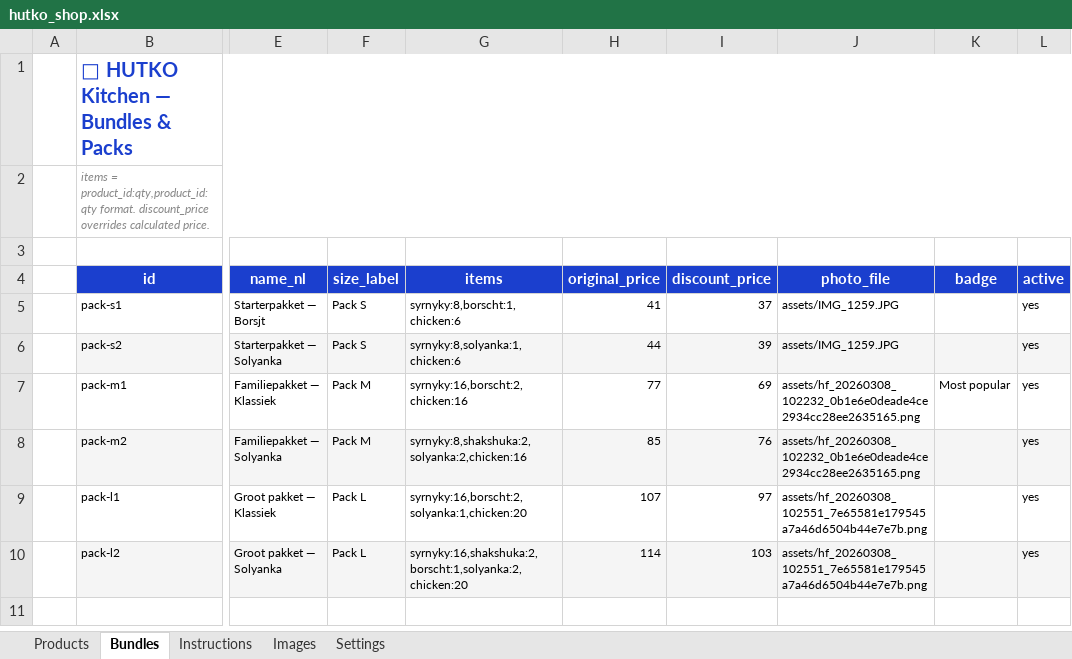
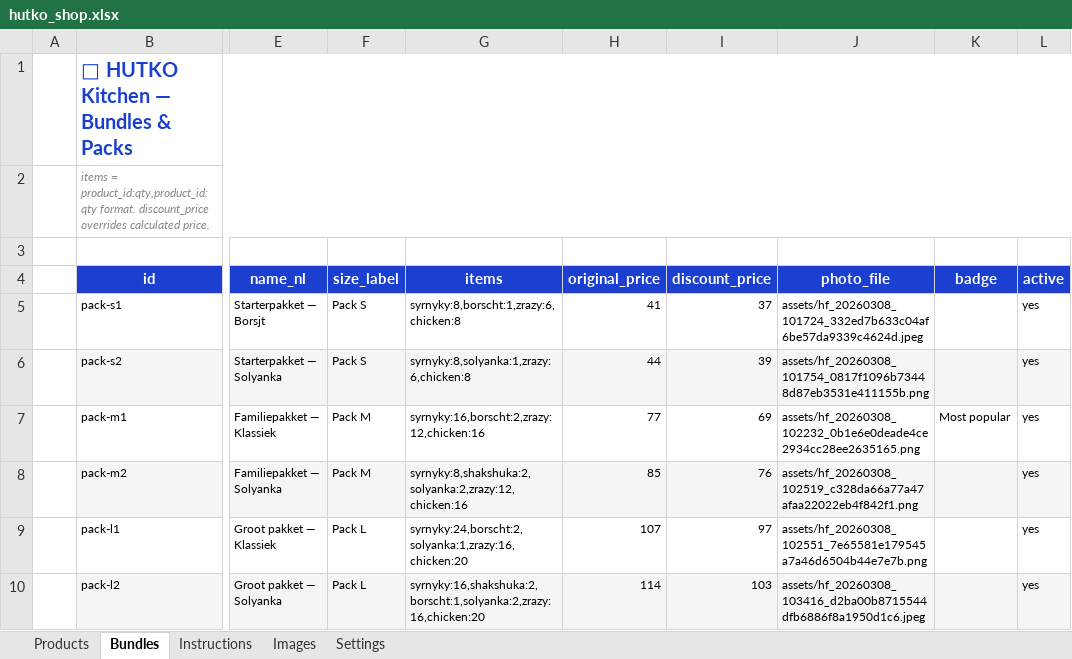
Before and after one commit to anastasiia-gif/HUTKO-kitchen, an Excel workbook: backend/hutko_shop.xlsx, sheet Bundles, drawn as a sheet; only a part is shown, gaps mark what is left out; values as stored, in another font and other column widths than the file's, no borders; the diff names each change by its address in the sheet, - before the commit and + after, or states it on an @@ line.

Commit message:
Update hutko_shop.xlsx

```diff
--- a/backend/hutko_shop.xlsx (sheet Bundles)
+++ b/backend/hutko_shop.xlsx (sheet Bundles)
-G5 (items): syrnyky:8,borscht:1,chicken:6
+G5 (items): syrnyky:8,borscht:1,zrazy:6,chicken:8
-J5 (photo_file): assets/IMG_1259.JPG
+J5 (photo_file): assets/hf_20260308_101724_332ed7b633c04af6be57da9339c4624d.jpeg
-G6 (items): syrnyky:8,solyanka:1,chicken:6
+G6 (items): syrnyky:8,solyanka:1,zrazy:6,chicken:8
-J6 (photo_file): assets/IMG_1259.JPG
+J6 (photo_file): assets/hf_20260308_101754_0817f1096b73448d87eb3531e411155b.png
-G7 (items): syrnyky:16,borscht:2,chicken:16
+G7 (items): syrnyky:16,borscht:2,zrazy:12,chicken:16
-G8 (items): syrnyky:8,shakshuka:2,solyanka:2,chicken:16
+G8 (items): syrnyky:8,shakshuka:2,solyanka:2,zrazy:12,chicken:16
-J8 (photo_file): assets/hf_20260308_102232_0b1e6e0deade4ce2934cc28ee2635165.png
+J8 (photo_file): assets/hf_20260308_102519_c328da66a77a47afaa22022eb4f842f1.png
-G9 (items): syrnyky:16,borscht:2,solyanka:1,chicken:20
+G9 (items): syrnyky:24,borscht:2,solyanka:1,zrazy:16,chicken:20
-G10 (items): syrnyky:16,shakshuka:2,borscht:1,solyanka:2,chicken:20
+G10 (items): syrnyky:16,shakshuka:2,borscht:1,solyanka:2,zrazy:16,chicken:20
-J10 (photo_file): assets/hf_20260308_102551_7e65581e179545a7a46d6504b44e7e7b.png
+J10 (photo_file): assets/hf_20260308_103416_d2ba00b8715544dfb6886f8a1950d1c6.jpeg
```
Also changed, not shown: sheet Images.
